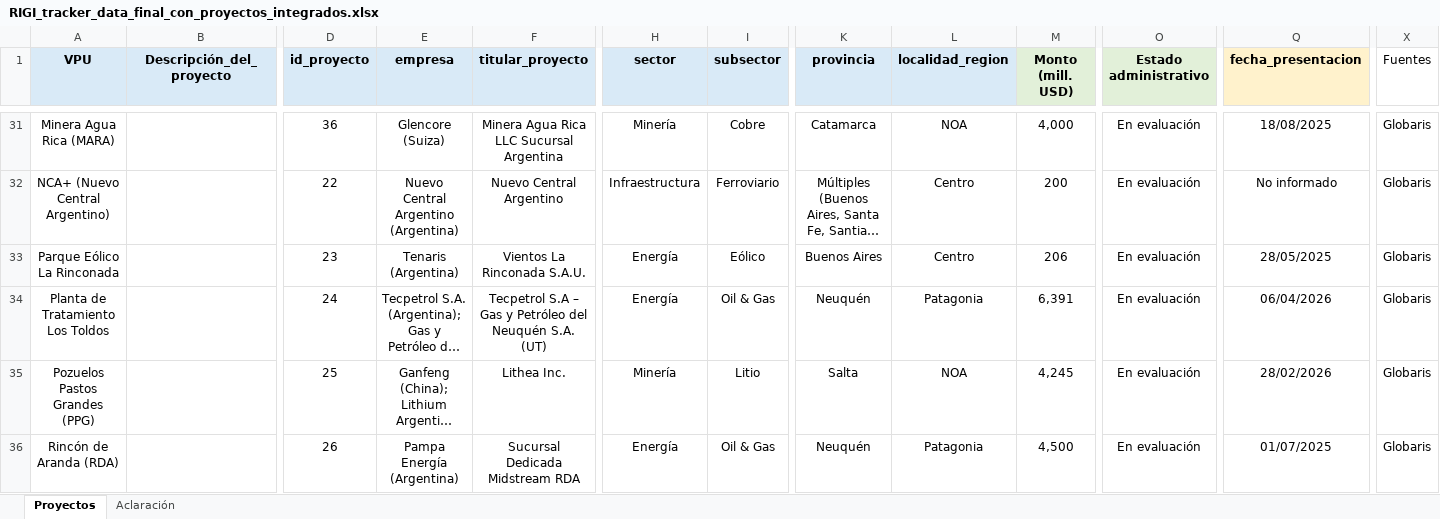
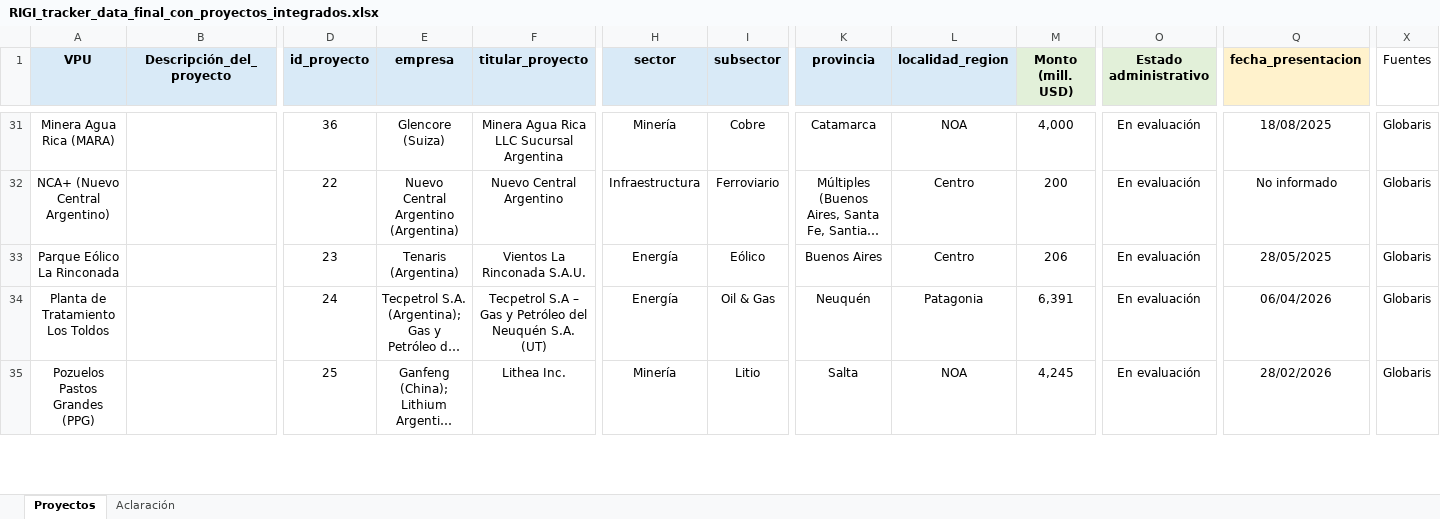
Before and after one commit to lucassebaord29/RIGI, an Excel workbook: data/RIGI_tracker_data_final_con_proyectos_integrados.xlsx, sheet Proyectos, drawn as a sheet; only a part is shown, gaps mark what is left out; long unchanged cells end in …; values as stored, in another font and other column widths than the file's, no borders; table styles not drawn; removed rows and columns are numbered as before the commit, all else as after; rows hold the shown columns only; the diff covers the shown part only; the diff names each change by its address in the sheet, - before the commit and + after, or states it on an @@ line.

```diff
--- a/data/RIGI_tracker_data_final_con_proyectos_integrados.xlsx (sheet Proyectos)
+++ b/data/RIGI_tracker_data_final_con_proyectos_integrados.xlsx (sheet Proyectos)
-row 36: Rincón de Aranda (RDA) |  | 26 | Pampa Energía (Argentina) | Sucursal Dedicada Midstream RDA | Energía | Oil & Gas | Neuquén | Patagonia | 4,500 | En evaluación | 01/07/2025 | Globaris
```
Also changed, not shown: 1 added row elsewhere in this sheet, downloads/base_interactiva_aprobados.xlsx, downloads/base_interactiva_pendientes.xlsx, 2 other files.
